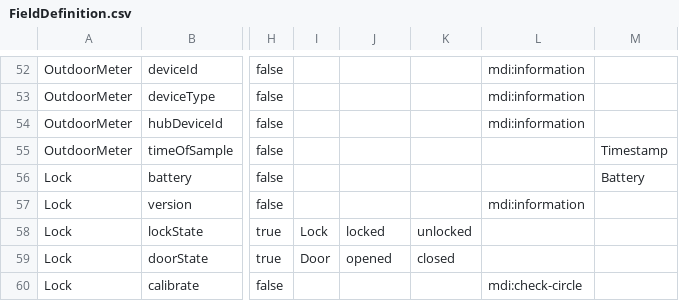
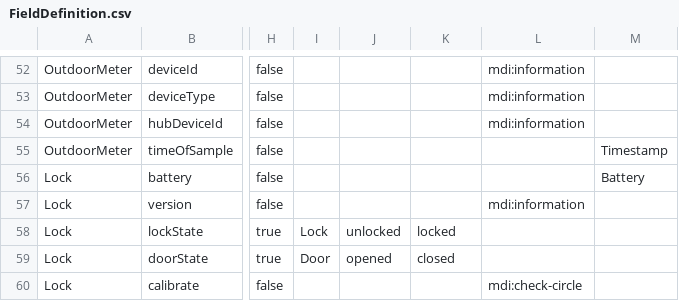
Before and after one commit to hsakoh/switchbot-mqtt, a CSV file: src/SwitchBotMqttApp/MasterData/FieldDefinition.csv, drawn as a sheet; only a part is shown, gaps mark what is left out; the diff names each change by its address in the sheet, - before the commit and + after, or states it on an @@ line.

Commit message:
- Two fixes regarding the handling of the 'Lock State' value in SwitchBot Lock:     - Fixed an issue where, in the case of Webhooks, the binary sensor was not properly receiving the value because it was received in uppercase.     - Fixed an issue in the binary sensor of the device type 'Lock' where the ON and OFF states were reversed.

```diff
--- a/src/SwitchBotMqttApp/MasterData/FieldDefinition.csv
+++ b/src/SwitchBotMqttApp/MasterData/FieldDefinition.csv
-J58: locked
+J58: unlocked
-K58: unlocked
+K58: locked
```
Also changed, not shown: 5 other files.
